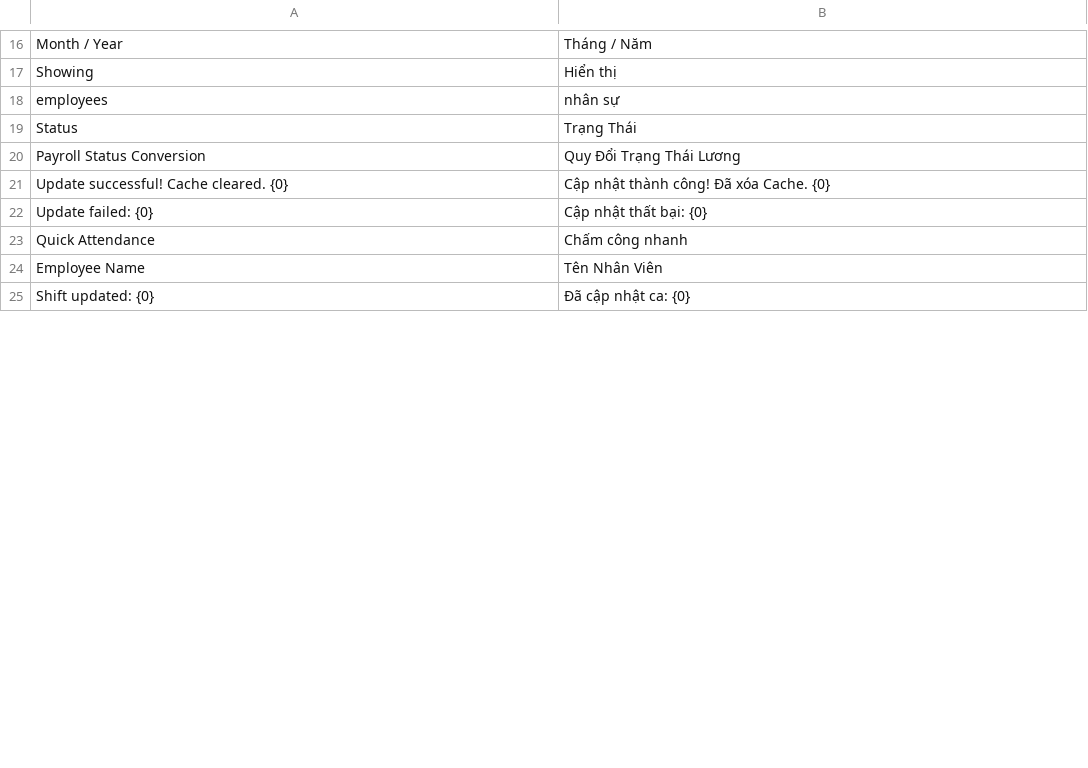
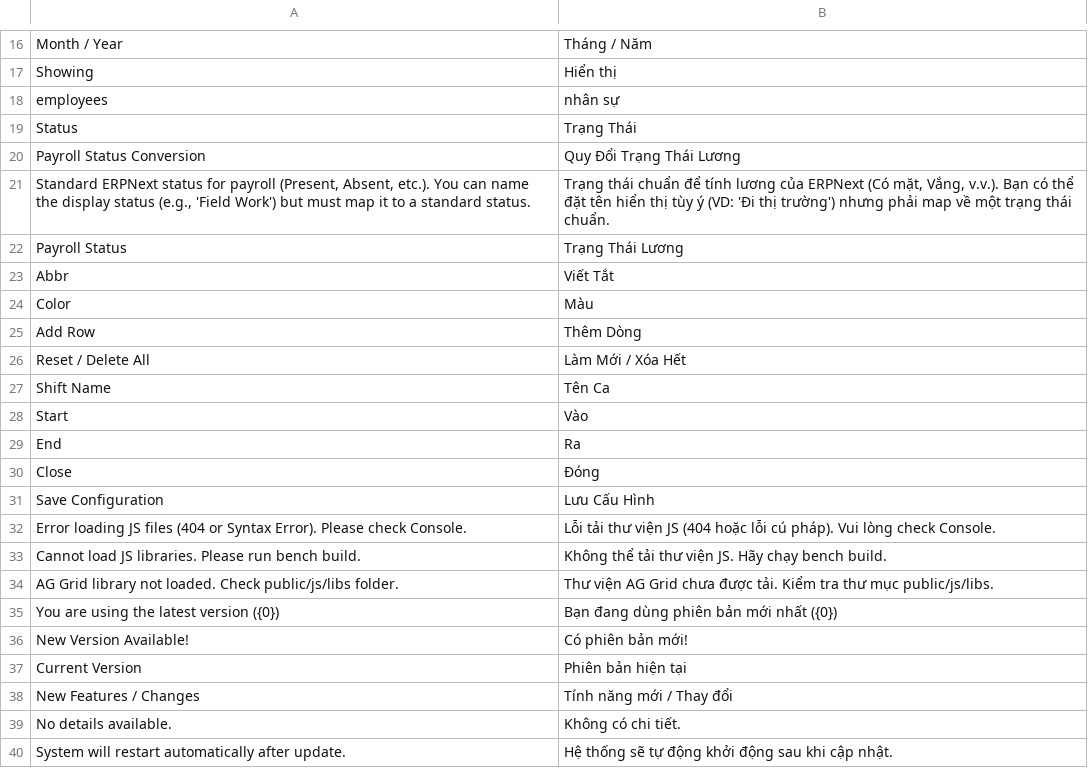
Before and after one commit to goldrag1/attendance_matrix, a CSV file: attendance_matrix/translations/vi.csv, drawn as a sheet; only a part is shown, gaps mark what is left out; the shorter side is filled out with more unchanged rows; the diff covers the shown part only.

Commit message:
Fix: Restore deleted lines in vi.csv

```diff
--- a/attendance_matrix/translations/vi.csv
+++ b/attendance_matrix/translations/vi.csv
@@ -20 +20,21 @@
 "Payroll Status Conversion","Quy Đổi Trạng Thái Lương"
+"Standard ERPNext status for payroll (Present, Absent, etc.). You can name the display status (e.g., 'Field Work') but must map it to a standard status.","Trạng thái chuẩn để tính lương của ERPNext (Có mặt, Vắng, v.v.). Bạn có thể đặt tên hiển thị tùy ý (VD: 'Đi thị trường') nhưng phải map về một trạng thái chuẩn."
+"Payroll Status","Trạng Thái Lương"
+"Abbr","Viết Tắt"
+"Color","Màu"
+"Add Row","Thêm Dòng"
+"Reset / Delete All","Làm Mới / Xóa Hết"
+"Shift Name","Tên Ca"
+"Start","Vào"
+"End","Ra"
+"Close","Đóng"
+"Save Configuration","Lưu Cấu Hình"
+"Error loading JS files (404 or Syntax Error). Please check Console.","Lỗi tải thư viện JS (404 hoặc lỗi cú pháp). Vui lòng check Console."
+"Cannot load JS libraries. Please run bench build.","Không thể tải thư viện JS. Hãy chạy bench build."
+"AG Grid library not loaded. Check public/js/libs folder.","Thư viện AG Grid chưa được tải. Kiểm tra thư mục public/js/libs."
+"You are using the latest version ({0})","Bạn đang dùng phiên bản mới nhất ({0})"
+"New Version Available!","Có phiên bản mới!"
+"Current Version","Phiên bản hiện tại"
+"New Features / Changes","Tính năng mới / Thay đổi"
+"No details available.","Không có chi tiết."
+"System will restart automatically after update.","Hệ thống sẽ tự động khởi động sau khi cập nhật."
```
Also changed, not shown: 24 added rows elsewhere in this file.
